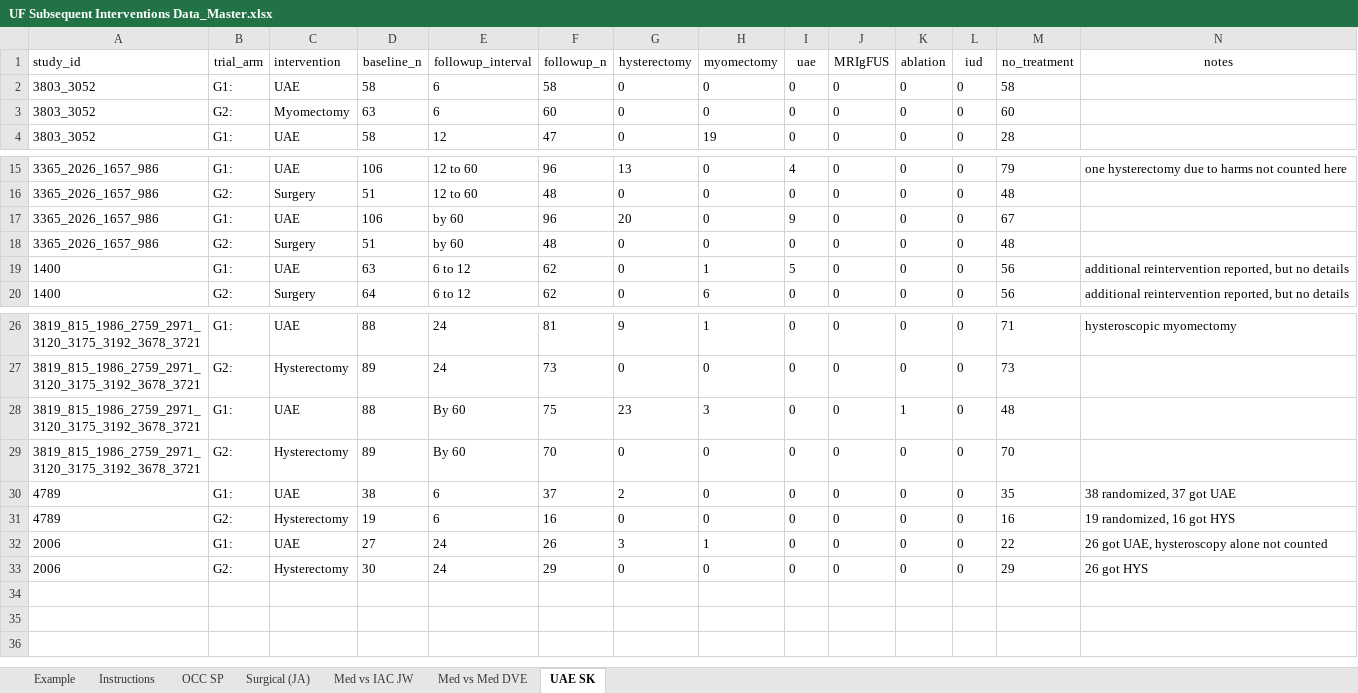
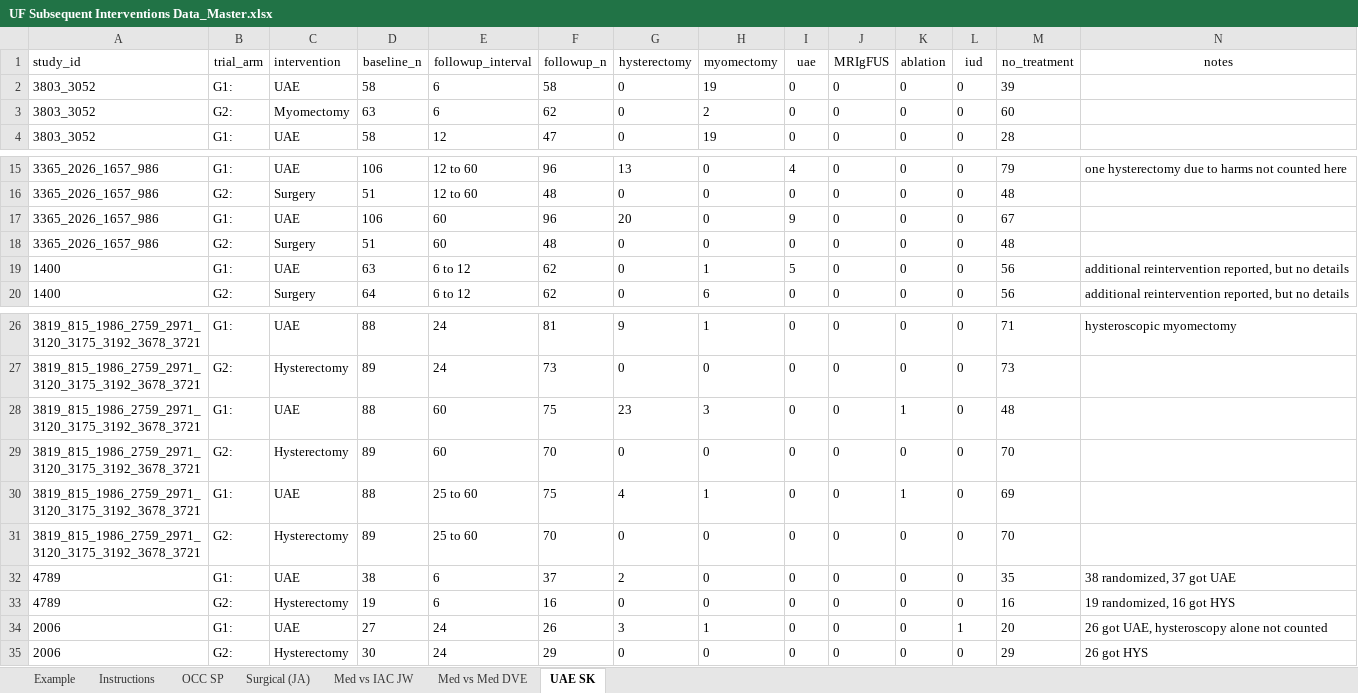
Before and after one commit to VanderbiltPopHealthSci/uterine_fibroids_MA, an Excel workbook: data/UF Subsequent Interventions Data_Master.xlsx, sheet UAE SK, drawn as a sheet; only a part is shown, gaps mark what is left out; values as stored, in another font and other column widths than the file's, no borders; addresses are those after the commit; ↵ is a line break in a cell; the diff names each change by its address in the sheet, - before the commit and + after, or states it on an @@ line.

Commit message:
Updated data sheet

```diff
--- a/data/UF Subsequent Interventions Data_Master.xlsx (sheet UAE SK)
+++ b/data/UF Subsequent Interventions Data_Master.xlsx (sheet UAE SK)
-H2 (myomectomy): 0
+H2 (myomectomy): 19
-M2 (no_treatment): 58
+M2 (no_treatment): 39
-F3 (followup_n): 60
+F3 (followup_n): 62
-H3 (myomectomy): 0
+H3 (myomectomy): 2
-E17:E18 (followup_interval): by 60
+E17:E18 (followup_interval): 60
-E28:E29 (followup_interval): By 60
+E28:E29 (followup_interval): 60
+row 30: 3819_815_1986_2759_2971_ ↵ 3120_3175_3192_3678_3721 | G1: | UAE | 88 | 25 to 60 | 75 | 4 | 1 | 0 | 0 | 1 | 0 | 69
+row 31: 3819_815_1986_2759_2971_ ↵ 3120_3175_3192_3678_3721 | G2: | Hysterectomy | 89 | 25 to 60 | 70 | 0 | 0 | 0 | 0 | 0 | 0 | 70
-L34 (iud): 0
+L34 (iud): 1
-M34 (no_treatment): 22
+M34 (no_treatment): 20
```
Also changed, not shown: formulas that keep their value.
